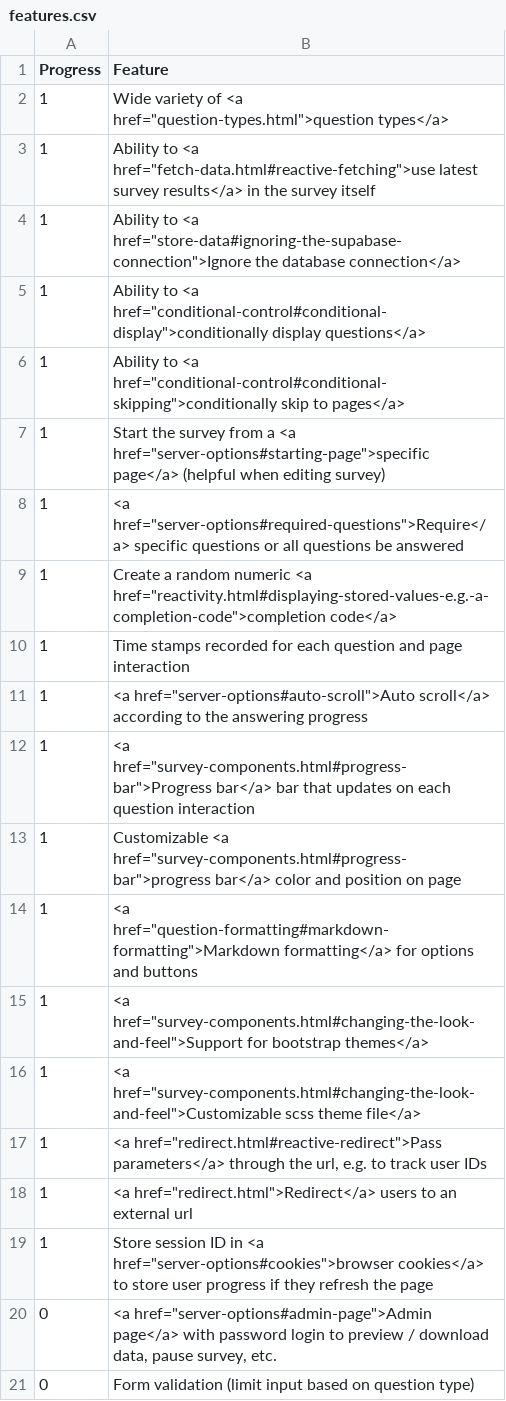
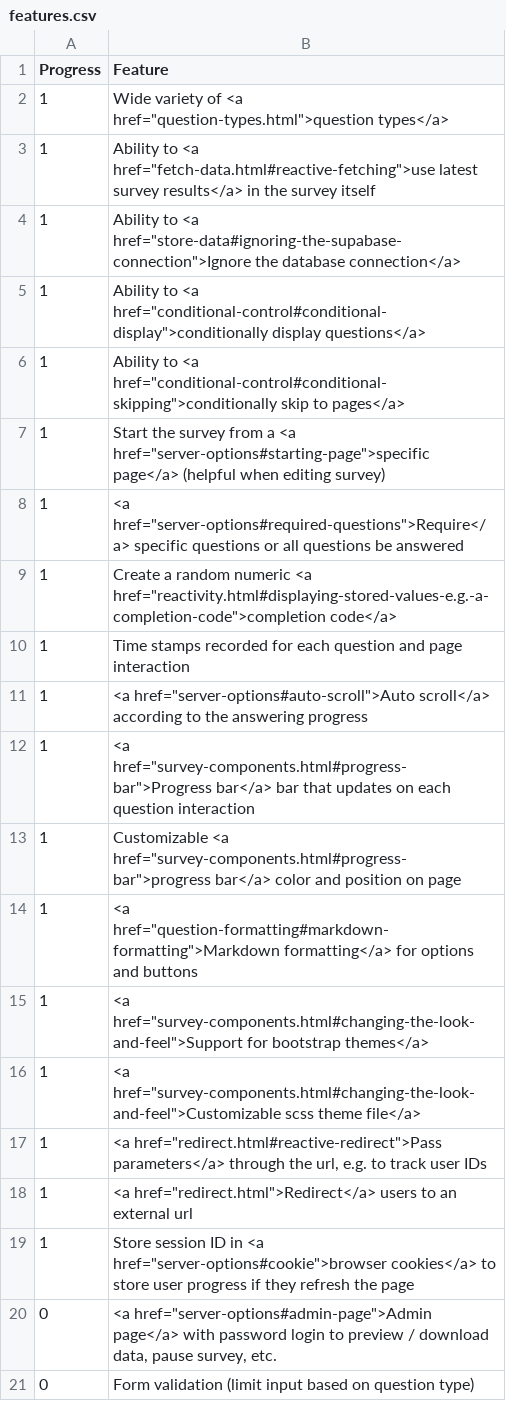
Before and after one commit to surveydown-dev/website, a CSV file: files/features.csv, drawn as a sheet.

Commit message:
change "cookies" to "cookie" due to quarto bug

```diff
--- a/files/features.csv
+++ b/files/features.csv
@@ -18,3 +18,3 @@ Progress,Feature
 1,"<a href=""redirect.html"">Redirect</a> users to an external url"
-1,"Store session ID in <a href=""server-options#cookies"">browser cookies</a> to store user progress if they refresh the page"
+1,"Store session ID in <a href=""server-options#cookie"">browser cookies</a> to store user progress if they refresh the page"
 0,"<a href=""server-options#admin-page"">Admin page</a> with password login to preview / download data, pause survey, etc."
```
Also changed, not shown: 1 other file.
